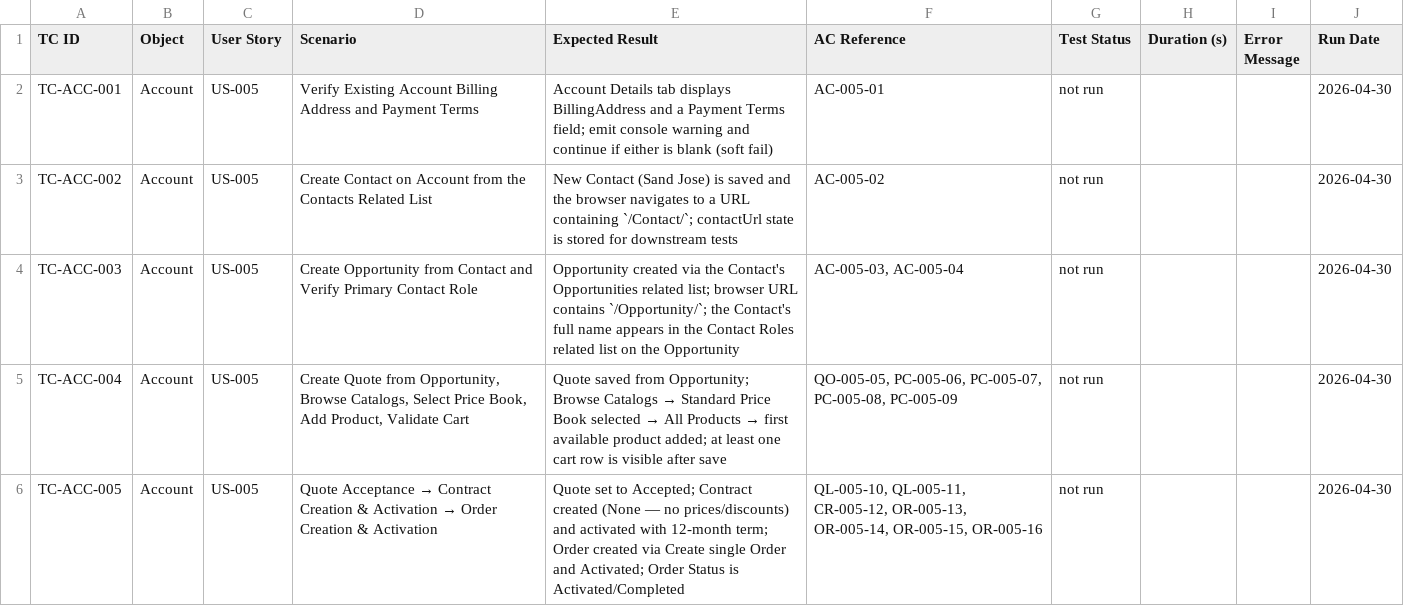
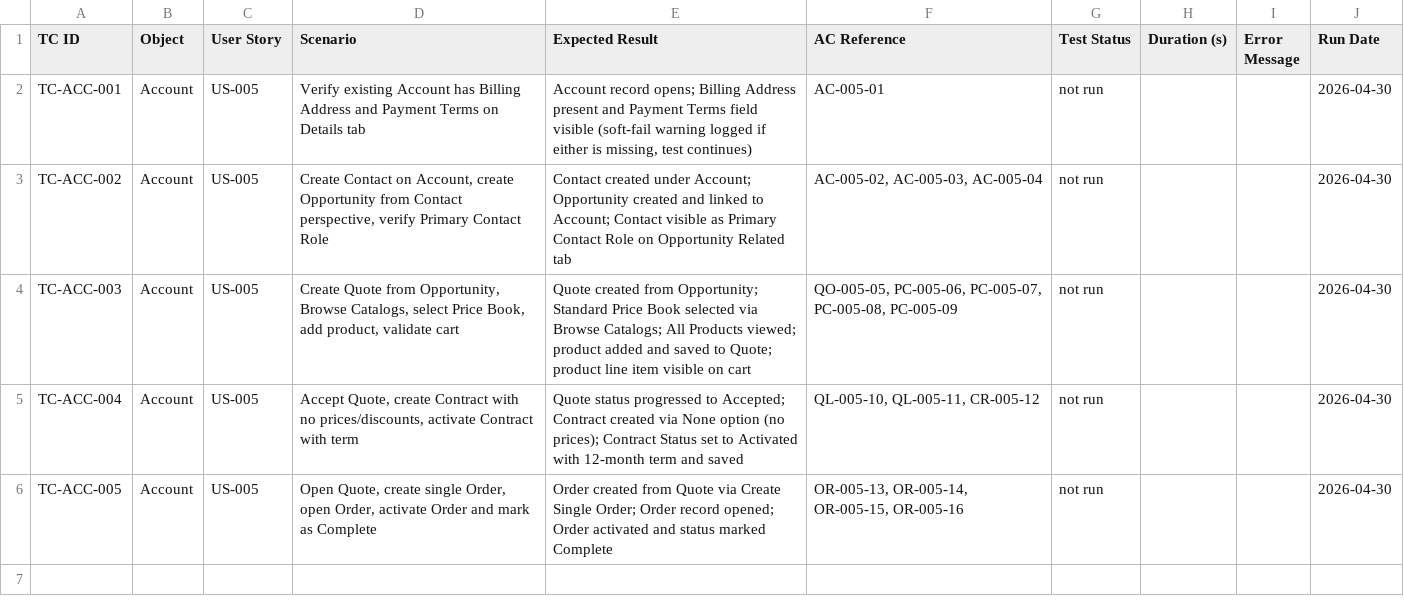
Before and after one commit to nikhilgupta-cloud/SalesforceE2E, a CSV file: reports/scenario-matrix.csv, drawn as a sheet.

```diff
--- a/reports/scenario-matrix.csv
+++ b/reports/scenario-matrix.csv
@@ -1,6 +1,6 @@
 TC ID,Object,User Story,Scenario,Expected Result,AC Reference,Test Status,Duration (s),Error Message,Run Date
-TC-ACC-001,Account,US-005,Verify Existing Account Billing Address and Payment Terms,Account Details tab displays BillingAddress and a Payment Terms field; emit console warning and continue if either is blank (soft fail),AC-005-01,not run,,,2026-04-30
-TC-ACC-002,Account,US-005,Create Contact on Account from the Contacts Related List,New Contact (Sand Jose) is saved and the browser navigates to a URL containing `/Contact/`; contactUrl state is stored for downstream tests,AC-005-02,not run,,,2026-04-30
-TC-ACC-003,Account,US-005,Create Opportunity from Contact and Verify Primary Contact Role,Opportunity created via the Contact's Opportunities related list; browser URL contains `/Opportunity/`; the Contact's full name appears in the Contact Roles related list on the Opportunity,"AC-005-03, AC-005-04",not run,,,2026-04-30
-TC-ACC-004,Account,US-005,"Create Quote from Opportunity, Browse Catalogs, Select Price Book, Add Product, Validate Cart",Quote saved from Opportunity; Browse Catalogs → Standard Price Book selected → All Products → first available product added; at least one cart row is visible after save,"QO-005-05, PC-005-06, PC-005-07, PC-005-08, PC-005-09",not run,,,2026-04-30
-TC-ACC-005,Account,US-005,Quote Acceptance → Contract Creation & Activation → Order Creation & Activation,Quote set to Accepted; Contract created (None — no prices/discounts) and activated with 12-month term; Order created via Create single Order and Activated; Order Status is Activated/Completed,"QL-005-10, QL-005-11, CR-005-12, OR-005-13, OR-005-14, OR-005-15, OR-005-16",not run,,,2026-04-30
+TC-ACC-001,Account,US-005,Verify existing Account has Billing Address and Payment Terms on Details tab,"Account record opens; Billing Address present and Payment Terms field visible (soft-fail warning logged if either is missing, test continues)",AC-005-01,not run,,,2026-04-30
+TC-ACC-002,Account,US-005,"Create Contact on Account, create Opportunity from Contact perspective, verify Primary Contact Role",Contact created under Account; Opportunity created and linked to Account; Contact visible as Primary Contact Role on Opportunity Related tab,"AC-005-02, AC-005-03, AC-005-04",not run,,,2026-04-30
+TC-ACC-003,Account,US-005,"Create Quote from Opportunity, Browse Catalogs, select Price Book, add product, validate cart",Quote created from Opportunity; Standard Price Book selected via Browse Catalogs; All Products viewed; product added and saved to Quote; product line item visible on cart,"QO-005-05, PC-005-06, PC-005-07, PC-005-08, PC-005-09",not run,,,2026-04-30
+TC-ACC-004,Account,US-005,"Accept Quote, create Contract with no prices/discounts, activate Contract with term",Quote status progressed to Accepted; Contract created via None option (no prices); Contract Status set to Activated with 12-month term and saved,"QL-005-10, QL-005-11, CR-005-12",not run,,,2026-04-30
+TC-ACC-005,Account,US-005,"Open Quote, create single Order, open Order, activate Order and mark as Complete",Order created from Quote via Create Single Order; Order record opened; Order activated and status marked Complete,"OR-005-13, OR-005-14, OR-005-15, OR-005-16",not run,,,2026-04-30
```
Also changed, not shown: 8 other files.
